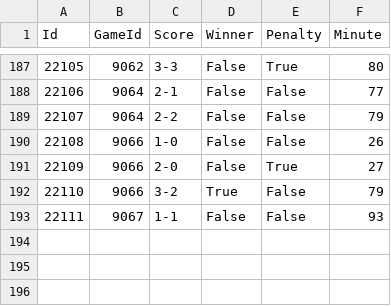
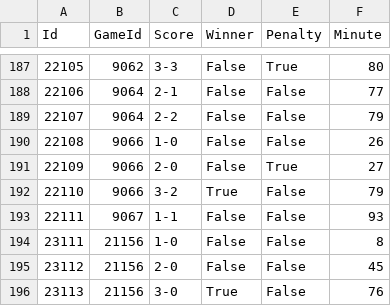
Before and after one commit to TopiasKuosmanen/HIFK_stats, a CSV file: OpponentsGoals/AllVeikkausliigaGoals.csv, drawn as a sheet; only a part is shown, gaps mark what is left out; the diff names each change by its address in the sheet, - before the commit and + after, or states it on an @@ line.

```diff
--- a/OpponentsGoals/AllVeikkausliigaGoals.csv
+++ b/OpponentsGoals/AllVeikkausliigaGoals.csv
+row 194: 23111 | 21156 | 1-0 | False | False | 8
+row 195: 23112 | 21156 | 2-0 | False | False | 45
+row 196: 23113 | 21156 | 3-0 | True | False | 76
```
Also changed, not shown: Goals/AllGoalsVeikkausliiga.csv, Goals/GoalsByManagers/KankkunenKeeney.csv, 16 other files.
